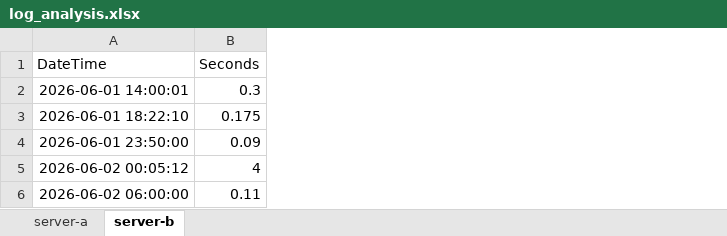
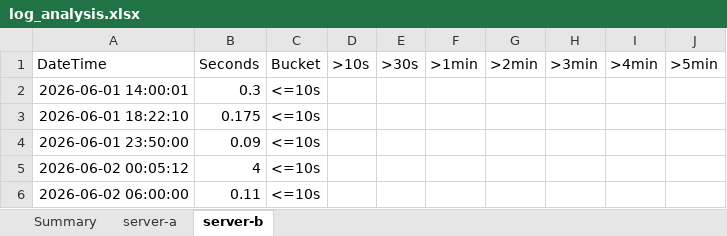
Before and after one commit to jpothanc/python-scripts, an Excel workbook: log-processor/log_analysis.xlsx, sheet server-b, drawn as a sheet; values as stored, in another font and other column widths than the file's, no borders; charts and pictures not drawn; the diff names each change by its address in the sheet, - before the commit and + after, or states it on an @@ line.

```diff
--- a/log-processor/log_analysis.xlsx (sheet server-b)
+++ b/log-processor/log_analysis.xlsx (sheet server-b)
+sheet tab: Summary
+column C (Bucket), rows 2-6: all <=10s
+column D (>10s), empty
+column E (>30s), empty
+column F (>1min), empty
+column G (>2min), empty
+column H (>3min), empty
+column I (>4min), empty
+column J (>5min), empty
```
Also changed, not shown: sheet server-a, charts or pictures, 3 other files.
